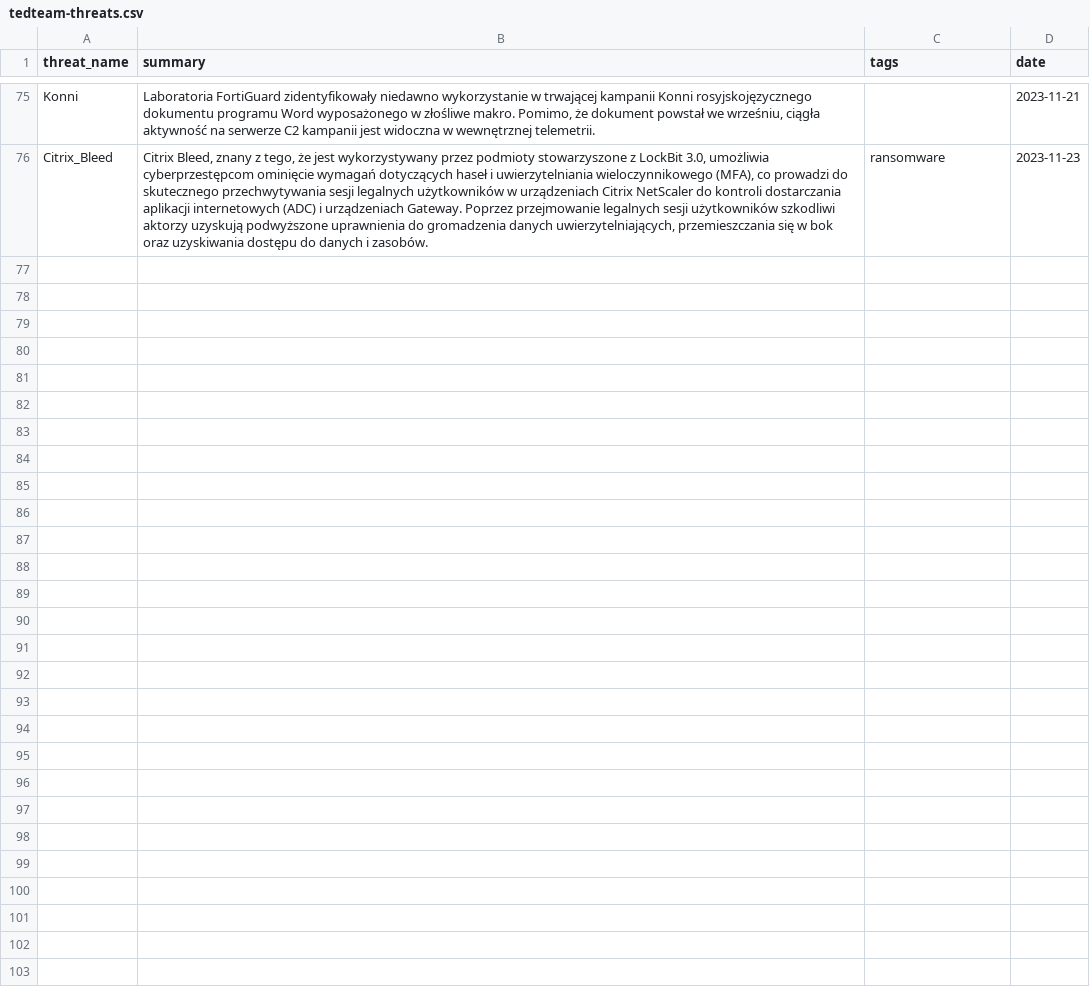
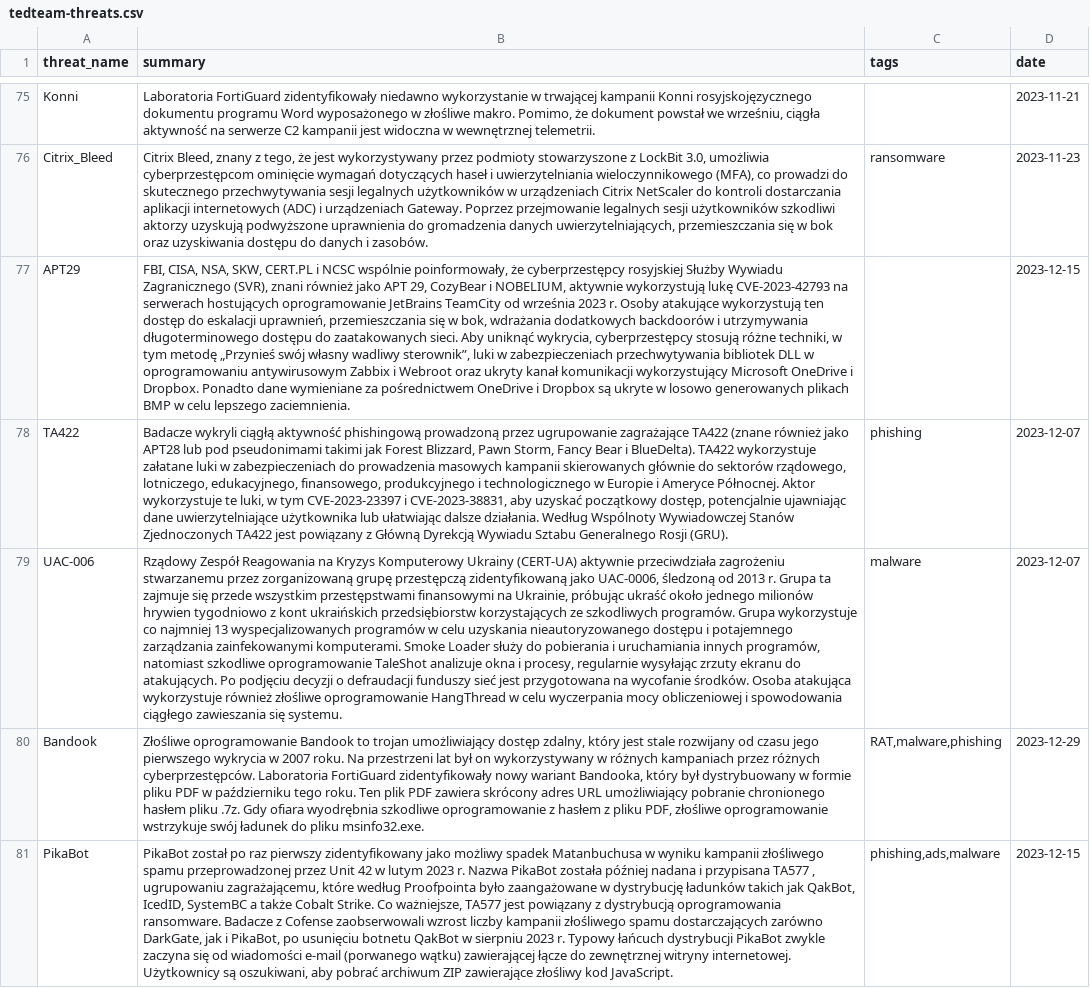
Before and after one commit to kfidur/Tedteam-security, a CSV file: tedteam-threats.csv, drawn as a sheet; only a part is shown, gaps mark what is left out; the diff names each change by its address in the sheet, - before the commit and + after, or states it on an @@ line.

```diff
--- a/tedteam-threats.csv
+++ b/tedteam-threats.csv
+row 77: APT29 | FBI, CISA, NSA, SKW, CERT.PL i NCSC wspólnie poinformowały, że cyberprzestępcy rosyjskiej Służby Wywiadu Zagranicznego (SVR), znani również jako APT 29, CozyBear i NOBELIUM, aktywnie wykorzystują lukę CVE-2023-42793 na serwerach hostujących oprogramowanie JetBrains TeamCity od września 2023 r. Osoby atakujące wykorzystują ten dostęp do eskalacji uprawnień, przemieszczania się w bok, wdrażania dodatkowych backdoorów i utrzymywania długoterminowego dostępu do zaatakowanych sieci. Aby uniknąć wykrycia, cyberprzestępcy stosują różne techniki, w tym metodę „Przynieś swój własny wadliwy sterownik”, luki w zabezpieczeniach przechwytywania bibliotek DLL w oprogramowaniu antywirusowym Zabbix i Webroot oraz ukryty kanał komunikacji wykorzystujący Microsoft OneDrive i Dropbox. Ponadto dane wymieniane za pośrednictwem OneDrive i Dropbox są ukryte w losowo generowanych plikach BMP w celu lepszego zaciemnienia. |  | 2023-12-15
+row 78: TA422 | Badacze wykryli ciągłą aktywność phishingową prowadzoną przez ugrupowanie zagrażające TA422 (znane również jako APT28 lub pod pseudonimami takimi jak Forest Blizzard, Pawn Storm, Fancy Bear i BlueDelta). TA422 wykorzystuje załatane luki w zabezpieczeniach do prowadzenia masowych kampanii skierowanych głównie do sektorów rządowego, lotniczego, edukacyjnego, finansowego, produkcyjnego i technologicznego w Europie i Ameryce Północnej. Aktor wykorzystuje te luki, w tym CVE-2023-23397 i CVE-2023-38831, aby uzyskać początkowy dostęp, potencjalnie ujawniając dane uwierzytelniające użytkownika lub ułatwiając dalsze działania. Według Wspólnoty Wywiadowczej Stanów Zjednoczonych TA422 jest powiązany z Główną Dyrekcją Wywiadu Sztabu Generalnego Rosji (GRU). | phishing | 2023-12-07
+row 79: UAC-006 | Rządowy Zespół Reagowania na Kryzys Komputerowy Ukrainy (CERT-UA) aktywnie przeciwdziała zagrożeniu stwarzanemu przez zorganizowaną grupę przestępczą zidentyfikowaną jako UAC-0006, śledzoną od 2013 r. Grupa ta zajmuje się przede wszystkim przestępstwami finansowymi na Ukrainie, próbując ukraść około jednego milionów hrywien tygodniowo z kont ukraińskich przedsiębiorstw korzystających ze szkodliwych programów. Grupa wykorzystuje co najmniej 13 wyspecjalizowanych programów w celu uzyskania nieautoryzowanego dostępu i potajemnego zarządzania zainfekowanymi komputerami. Smoke Loader służy do pobierania i uruchamiania innych programów, natomiast szkodliwe oprogramowanie TaleShot analizuje okna i procesy, regularnie wysyłając zrzuty ekranu do atakujących. Po podjęciu decyzji o defraudacji funduszy sieć jest przygotowana na wycofanie środków. Osoba atakująca wykorzystuje również złośliwe oprogramowanie HangThread w celu wyczerpania mocy obliczeniowej i spowodowania ciągłego zawieszania się systemu. | malware | 2023-12-07
+row 80: Bandook | Złośliwe oprogramowanie Bandook to trojan umożliwiający dostęp zdalny, który jest stale rozwijany od czasu jego pierwszego wykrycia w 2007 roku. Na przestrzeni lat był on wykorzystywany w różnych kampaniach przez różnych cyberprzestępców. Laboratoria FortiGuard zidentyfikowały nowy wariant Bandooka, który był dystrybuowany w formie pliku PDF w październiku tego roku. Ten plik PDF zawiera skrócony adres URL umożliwiający pobranie chronionego hasłem pliku .7z. Gdy ofiara wyodrębnia szkodliwe oprogramowanie z hasłem z pliku PDF, złośliwe oprogramowanie wstrzykuje swój ładunek do pliku msinfo32.exe. | RAT,malware,phishing | 2023-12-29
+row 81: PikaBot | PikaBot został po raz pierwszy zidentyfikowany jako możliwy spadek Matanbuchusa w wyniku kampanii złośliwego spamu przeprowadzonej przez Unit 42 w lutym 2023 r. Nazwa PikaBot została później nadana i przypisana TA577 , ugrupowaniu zagrażającemu, które według Proofpointa było zaangażowane w dystrybucję ładunków takich jak QakBot, IcedID, SystemBC a także Cobalt Strike. Co ważniejsze, TA577 jest powiązany z dystrybucją oprogramowania ransomware. Badacze z Cofense zaobserwowali wzrost liczby kampanii złośliwego spamu dostarczających zarówno DarkGate, jak i PikaBot, po usunięciu botnetu QakBot w sierpniu 2023 r. Typowy łańcuch dystrybucji PikaBot zwykle zaczyna się od wiadomości e-mail (porwanego wątku) zawierającej łącze do zewnętrznej witryny internetowej. Użytkownicy są oszukiwani, aby pobrać archiwum ZIP zawierające złośliwy kod JavaScript. | phishing,ads,malware | 2023-12-15
```
Also changed, not shown: tedteam-ip-iocs.csv, tedteam-query-iocs.csv, 2 other files.
